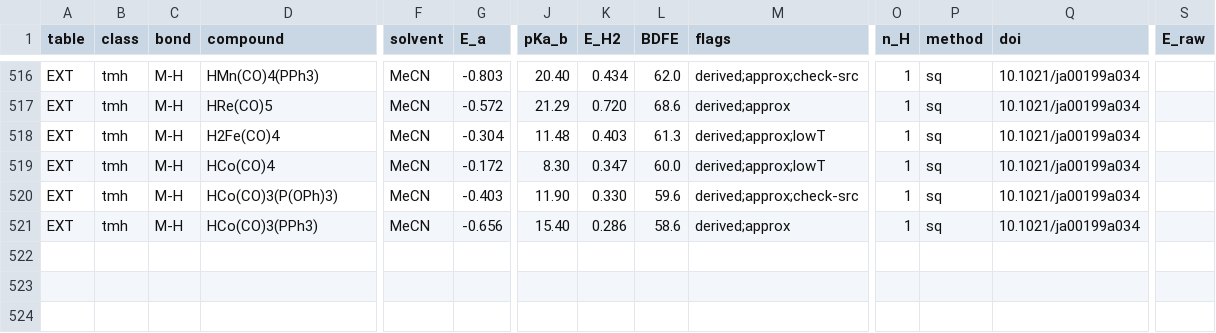
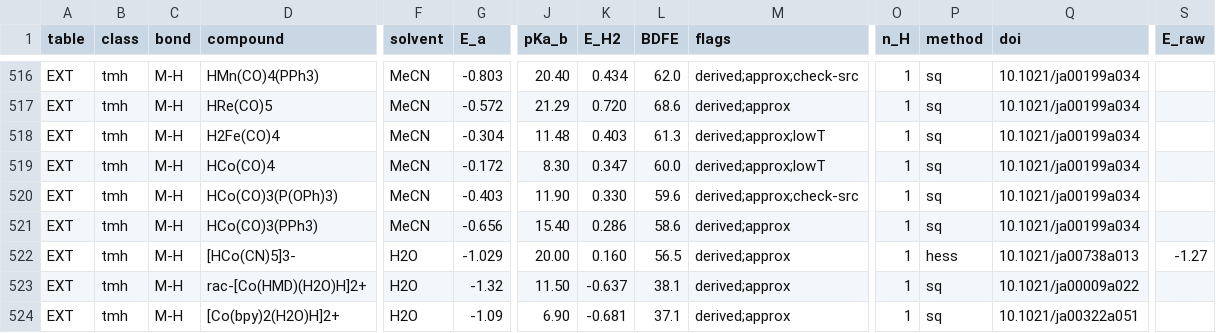
Before and after one commit to carsten-streb/pcetbase, a CSV file: data/data.csv, drawn as a sheet; only a part is shown, gaps mark what is left out; rows hold the shown columns only; the diff names each change by its address in the sheet, - before the commit and + after, or states it on an @@ line.

```diff
--- a/data/data.csv
+++ b/data/data.csv
+row 522: EXT | tmh | M-H | [HCo(CN)5]3- | H2O | -1.029 | 20.00 | 0.160 | 56.5 | derived;approx | 1 | hess | 10.1021/ja00738a013 | -1.27
+row 523: EXT | tmh | M-H | rac-[Co(HMD)(H2O)H]2+ | H2O | -1.32 | 11.50 | -0.637 | 38.1 | derived;approx | 1 | sq | 10.1021/ja00009a022
+row 524: EXT | tmh | M-H | [Co(bpy)2(H2O)H]2+ | H2O | -1.09 | 6.90 | -0.681 | 37.1 | derived;approx | 1 | sq | 10.1021/ja00322a051
```
Also changed, not shown: data/couples.csv, derived/analysis.csv, 3 other files.
